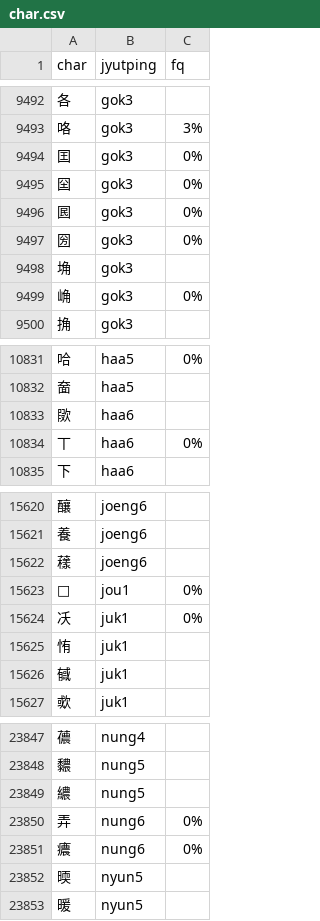
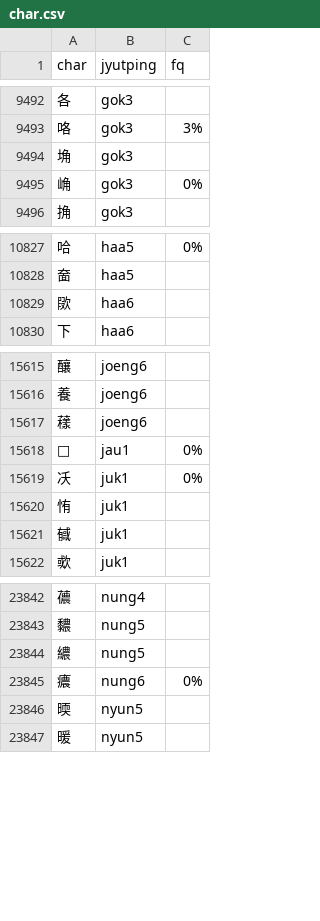
Before and after one commit to CanCLID/rime-cantonese-upstream, a CSV file: char.csv, drawn as a sheet; only a part is shown, gaps mark what is left out.

```diff
--- a/char.csv
+++ b/char.csv
@@ -9493,6 +9493,2 @@ char,jyutping,fq
 咯,gok3,3%
-囯,gok3,0%
-囶,gok3,0%
-囻,gok3,0%
-圀,gok3,0%
 埆,gok3
@@ -10833,3 +10829,2 @@ char,jyutping,fq
 㰺,haa6
-丅,haa6,0%
 下,haa6
@@ -15622,3 +15617,3 @@ char,jyutping,fq
 𧁒,joeng6
-𢝊,jou1,0%
+𢝊,jau1,0%
 㓇,juk1,0%
@@ -23849,3 +23844,2 @@ char,jyutping,fq
 繷,nung5
-弄,nung6,0%
 癑,nung6,0%
```
Also changed, not shown: 1 other file.
